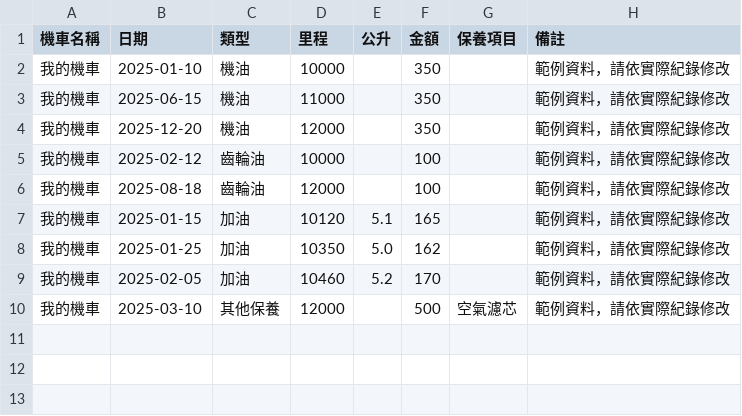
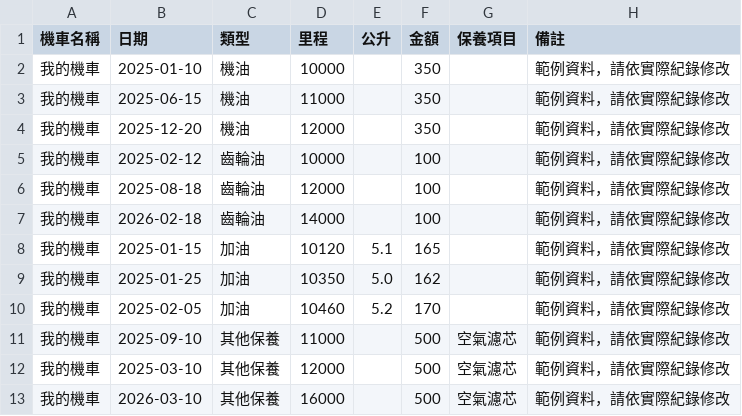
Before and after one commit to withal06/my-pwa, a CSV file: 批次匯入範例.csv, drawn as a sheet; the diff names each change by its address in the sheet, - before the commit and + after, or states it on an @@ line.

```diff
--- a/批次匯入範例.csv
+++ b/批次匯入範例.csv
+row 7: 我的機車 | 2026-02-18 | 齒輪油 | 14000 |  | 100 |  | 範例資料，請依實際紀錄修改
+row 11: 我的機車 | 2025-09-10 | 其他保養 | 11000 |  | 500 | 空氣濾芯 | 範例資料，請依實際紀錄修改
+row 13: 我的機車 | 2026-03-10 | 其他保養 | 16000 |  | 500 | 空氣濾芯 | 範例資料，請依實際紀錄修改
```
